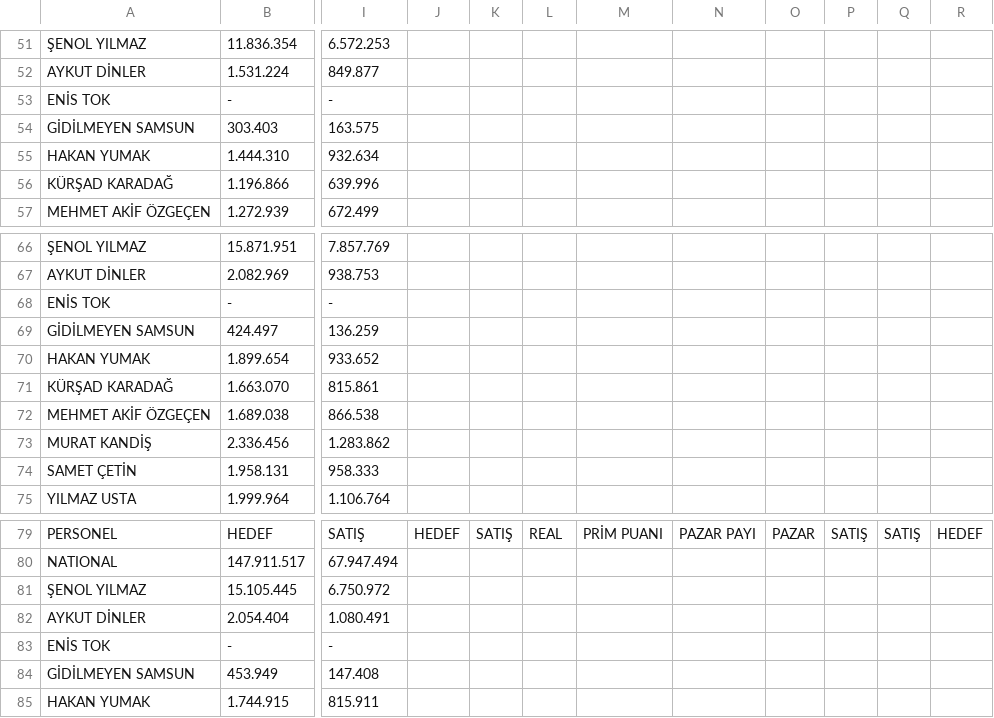
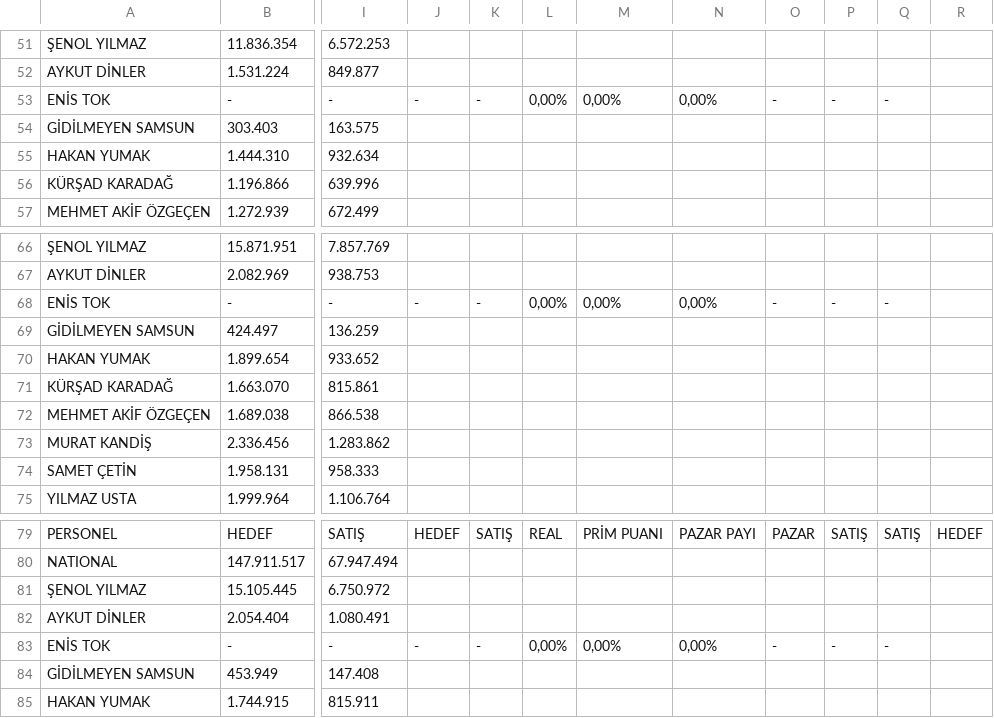
Before and after one commit to yilmazusta28/aslan.samsun.portal, a CSV file: MI_GIGI.csv, drawn as a sheet; only a part is shown, gaps mark what is left out; the diff names each change by its address in the sheet, - before the commit and + after, or states it on an @@ line.

```diff
--- a/MI_GIGI.csv
+++ b/MI_GIGI.csv
-J53: (empty)
+J53: -
-K53: (empty)
+K53: -
-L53: (empty)
+L53: 0,00%
-M53: (empty)
+M53: 0,00%
-N53: (empty)
+N53: 0,00%
-O53: (empty)
+O53: -
-P53: (empty)
+P53: -
-Q53: (empty)
+Q53: -
-J68: (empty)
+J68: -
-K68: (empty)
+K68: -
-L68: (empty)
+L68: 0,00%
-M68: (empty)
+M68: 0,00%
-N68: (empty)
+N68: 0,00%
-O68: (empty)
+O68: -
-P68: (empty)
+P68: -
-Q68: (empty)
+Q68: -
-J83: (empty)
+J83: -
-K83: (empty)
+K83: -
-L83: (empty)
+L83: 0,00%
-M83: (empty)
+M83: 0,00%
-N83: (empty)
+N83: 0,00%
-O83: (empty)
+O83: -
-P83: (empty)
+P83: -
-Q83: (empty)
+Q83: -
```
Also changed, not shown: GENEL_TABLO.csv, TR_SIRA.csv, 3 other files.
